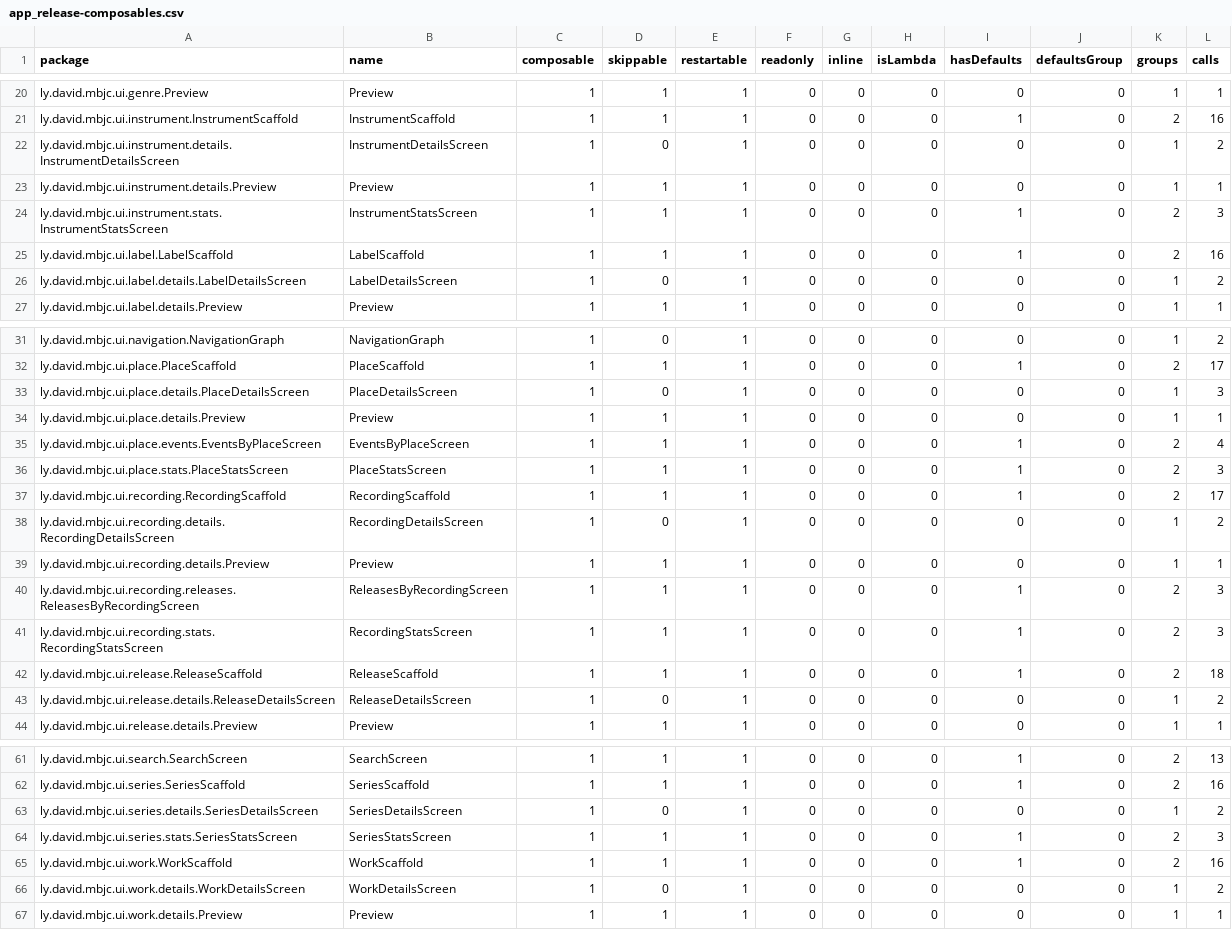
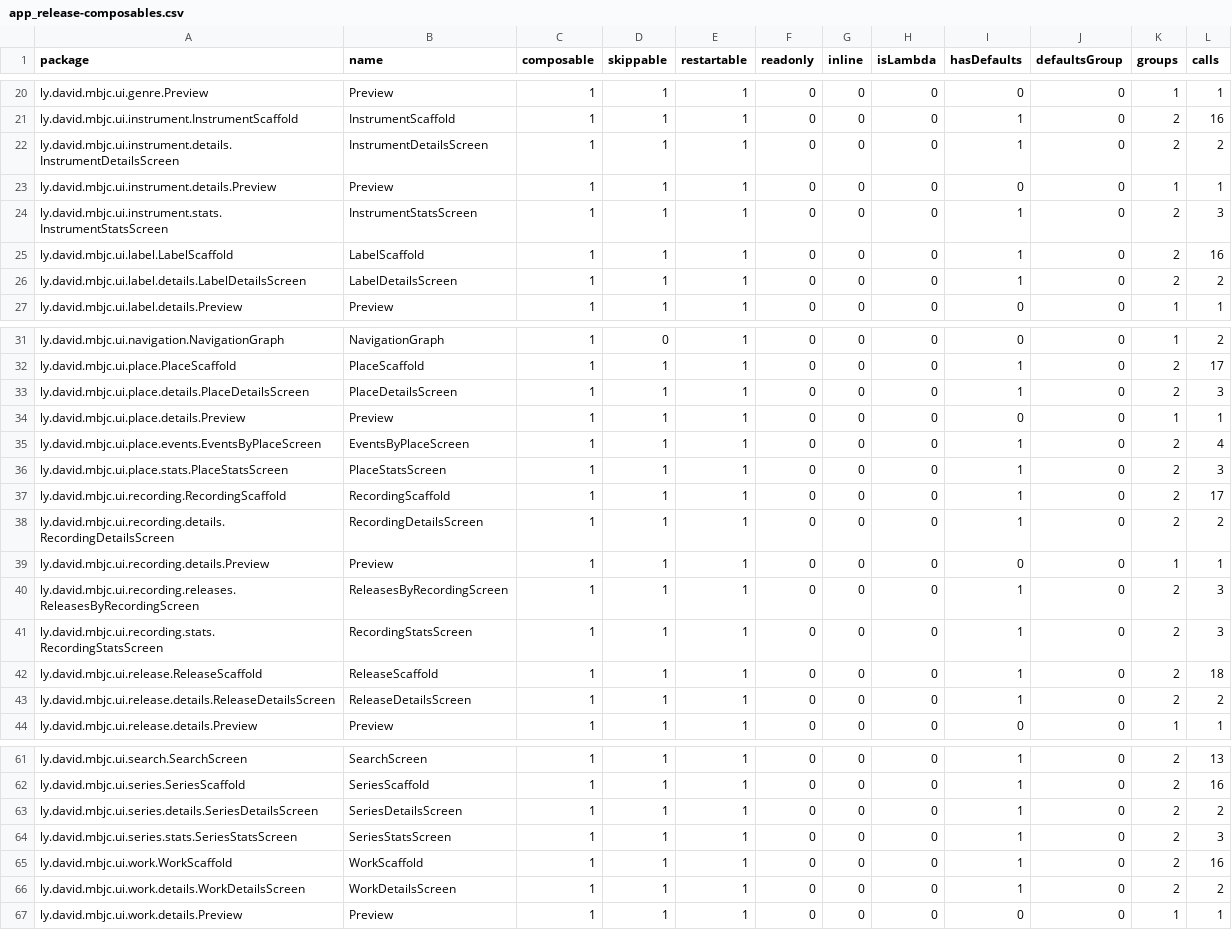
Before and after one commit to lydavid/MusicSearch, a CSV file: app/app_release-composables.csv, drawn as a sheet; only a part is shown, gaps mark what is left out; the diff covers the shown part only.

```diff
--- a/app/app_release-composables.csv
+++ b/app/app_release-composables.csv
@@ -21,3 +21,3 @@ ly.david.mbjc.ui.genre.Preview,Preview,1,1,1,0,0,0,0,0,1,1,
 ly.david.mbjc.ui.instrument.InstrumentScaffold,InstrumentScaffold,1,1,1,0,0,0,1,0,2,16,
-ly.david.mbjc.ui.instrument.details.InstrumentDetailsScreen,InstrumentDetailsScreen,1,0,1,0,0,0,0,0,1,2,
+ly.david.mbjc.ui.instrument.details.InstrumentDetailsScreen,InstrumentDetailsScreen,1,1,1,0,0,0,1,0,2,2,
 ly.david.mbjc.ui.instrument.details.Preview,Preview,1,1,1,0,0,0,0,0,1,1,
@@ -25,3 +25,3 @@ ly.david.mbjc.ui.instrument.stats.InstrumentStatsScreen,InstrumentStatsScreen,1,
 ly.david.mbjc.ui.label.LabelScaffold,LabelScaffold,1,1,1,0,0,0,1,0,2,16,
-ly.david.mbjc.ui.label.details.LabelDetailsScreen,LabelDetailsScreen,1,0,1,0,0,0,0,0,1,2,
+ly.david.mbjc.ui.label.details.LabelDetailsScreen,LabelDetailsScreen,1,1,1,0,0,0,1,0,2,2,
 ly.david.mbjc.ui.label.details.Preview,Preview,1,1,1,0,0,0,0,0,1,1,
@@ -32,3 +32,3 @@ ly.david.mbjc.ui.navigation.NavigationGraph,NavigationGraph,1,0,1,0,0,0,0,0,1,2,
 ly.david.mbjc.ui.place.PlaceScaffold,PlaceScaffold,1,1,1,0,0,0,1,0,2,17,
-ly.david.mbjc.ui.place.details.PlaceDetailsScreen,PlaceDetailsScreen,1,0,1,0,0,0,0,0,1,3,
+ly.david.mbjc.ui.place.details.PlaceDetailsScreen,PlaceDetailsScreen,1,1,1,0,0,0,1,0,2,3,
 ly.david.mbjc.ui.place.details.Preview,Preview,1,1,1,0,0,0,0,0,1,1,
@@ -37,3 +37,3 @@ ly.david.mbjc.ui.place.stats.PlaceStatsScreen,PlaceStatsScreen,1,1,1,0,0,0,1,0,2
 ly.david.mbjc.ui.recording.RecordingScaffold,RecordingScaffold,1,1,1,0,0,0,1,0,2,17,
-ly.david.mbjc.ui.recording.details.RecordingDetailsScreen,RecordingDetailsScreen,1,0,1,0,0,0,0,0,1,2,
+ly.david.mbjc.ui.recording.details.RecordingDetailsScreen,RecordingDetailsScreen,1,1,1,0,0,0,1,0,2,2,
 ly.david.mbjc.ui.recording.details.Preview,Preview,1,1,1,0,0,0,0,0,1,1,
@@ -42,3 +42,3 @@ ly.david.mbjc.ui.recording.stats.RecordingStatsScreen,RecordingStatsScreen,1,1,1
 ly.david.mbjc.ui.release.ReleaseScaffold,ReleaseScaffold,1,1,1,0,0,0,1,0,2,18,
-ly.david.mbjc.ui.release.details.ReleaseDetailsScreen,ReleaseDetailsScreen,1,0,1,0,0,0,0,0,1,2,
+ly.david.mbjc.ui.release.details.ReleaseDetailsScreen,ReleaseDetailsScreen,1,1,1,0,0,0,1,0,2,2,
 ly.david.mbjc.ui.release.details.Preview,Preview,1,1,1,0,0,0,0,0,1,1,
@@ -62,6 +62,6 @@ ly.david.mbjc.ui.search.SearchScreen,SearchScreen,1,1,1,0,0,0,1,0,2,13,
 ly.david.mbjc.ui.series.SeriesScaffold,SeriesScaffold,1,1,1,0,0,0,1,0,2,16,
-ly.david.mbjc.ui.series.details.SeriesDetailsScreen,SeriesDetailsScreen,1,0,1,0,0,0,0,0,1,2,
+ly.david.mbjc.ui.series.details.SeriesDetailsScreen,SeriesDetailsScreen,1,1,1,0,0,0,1,0,2,2,
 ly.david.mbjc.ui.series.stats.SeriesStatsScreen,SeriesStatsScreen,1,1,1,0,0,0,1,0,2,3,
 ly.david.mbjc.ui.work.WorkScaffold,WorkScaffold,1,1,1,0,0,0,1,0,2,16,
-ly.david.mbjc.ui.work.details.WorkDetailsScreen,WorkDetailsScreen,1,0,1,0,0,0,0,0,1,2,
+ly.david.mbjc.ui.work.details.WorkDetailsScreen,WorkDetailsScreen,1,1,1,0,0,0,1,0,2,2,
 ly.david.mbjc.ui.work.details.Preview,Preview,1,1,1,0,0,0,0,0,1,1,
```
Also changed, not shown: 13 edited cells elsewhere in this file, ui/collections/collections_release-composables.csv, ui/common/common_release-composables.csv, 26 other files.
